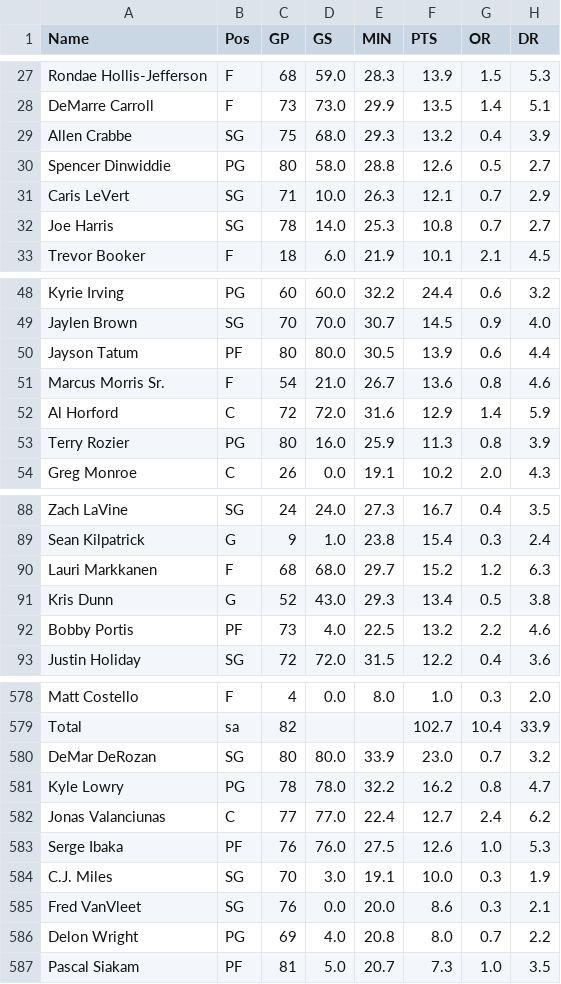
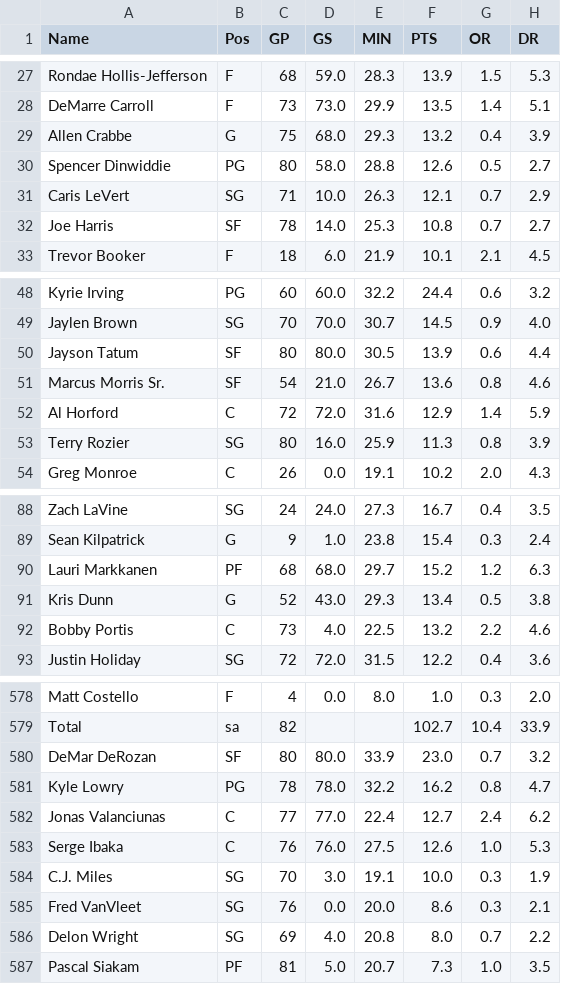
Before and after one commit to shenchaojerry/nba_analysis, a CSV file: data/2018_season_stats_traditional.csv, drawn as a sheet; only a part is shown, gaps mark what is left out; the diff covers the shown part only; the diff names each change by its address in the sheet, - before the commit and + after, or states it on an @@ line.

```diff
--- a/data/2018_season_stats_traditional.csv
+++ b/data/2018_season_stats_traditional.csv
-B29 (Pos): SG
+B29 (Pos): G
-B32 (Pos): SG
+B32 (Pos): SF
-B50 (Pos): PF
+B50 (Pos): SF
-B51 (Pos): F
+B51 (Pos): SF
-B53 (Pos): PG
+B53 (Pos): SG
-B90 (Pos): F
+B90 (Pos): PF
-B92 (Pos): PF
+B92 (Pos): C
-B580 (Pos): SG
+B580 (Pos): SF
-B583 (Pos): PF
+B583 (Pos): C
-B586 (Pos): PG
+B586 (Pos): SG
```
Also changed, not shown: 35 edited cells elsewhere in this file, data/2013_season_stats_traditional.csv, data/2016_season_stats_traditional.csv, 8 other files.
